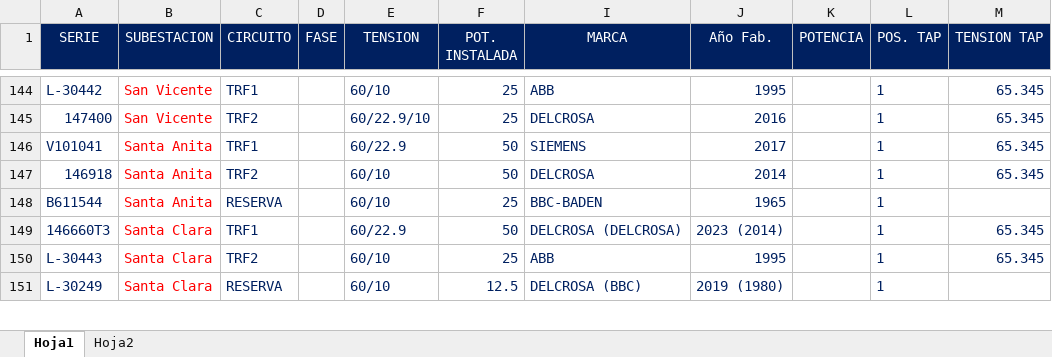
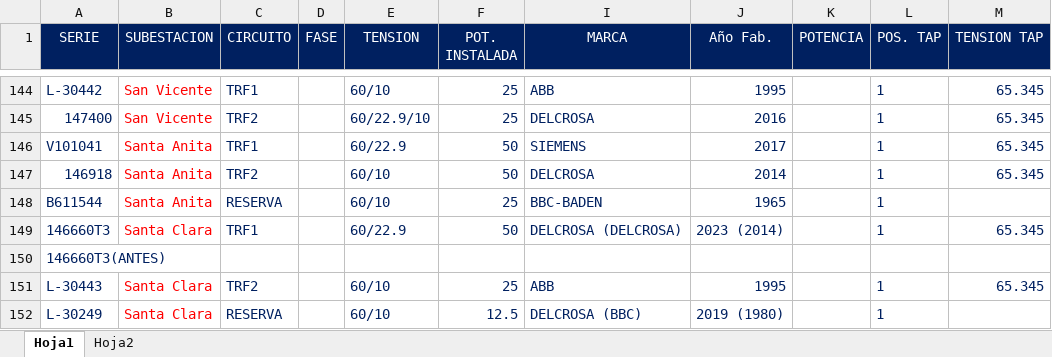
Before and after one commit to ronaldquispeO/Transformadores_R-D, an Excel workbook: Basededatos/detalles_transformadores.xlsx, sheet Hoja1, drawn as a sheet; only a part is shown, gaps mark what is left out; values as stored, in another font and other column widths than the file's, no borders; table styles not drawn; the diff names each change by its address in the sheet, - before the commit and + after, or states it on an @@ line.

```diff
--- a/Basededatos/detalles_transformadores.xlsx (sheet Hoja1)
+++ b/Basededatos/detalles_transformadores.xlsx (sheet Hoja1)
+row 150: 146660T3(ANTES)
```
Also changed, not shown: Basededatos/ACE.xlsx, Basededatos/DGA.xlsx, 37 other files.
